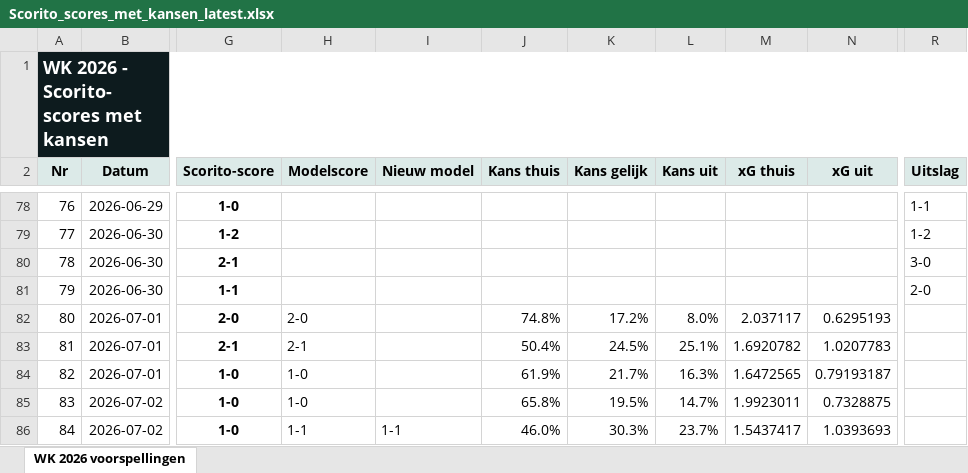
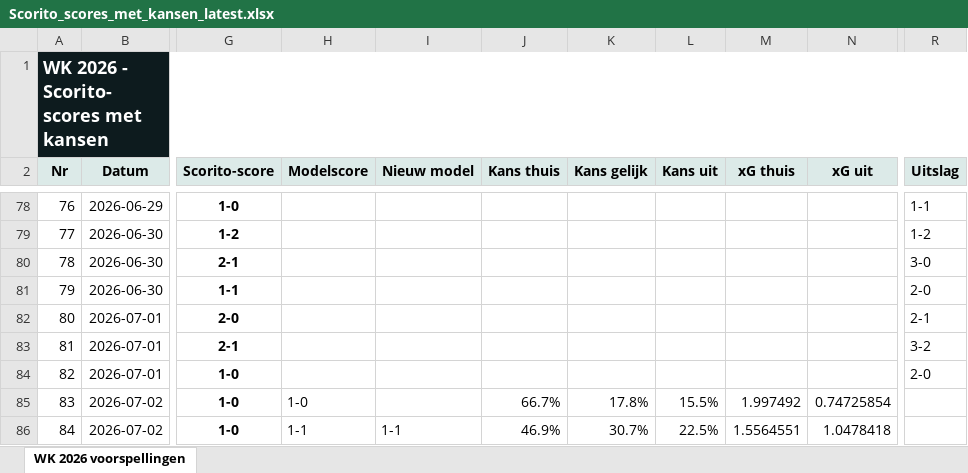
Before and after one commit to thomlaer/voetbal_prediction, an Excel workbook: github_vercel_app/public/files/Scorito_scores_met_kansen_latest.xlsx, sheet WK 2026 voorspellingen, drawn as a sheet; only a part is shown, gaps mark what is left out; values as stored, in another font and other column widths than the file's, no borders; table styles not drawn; the diff covers the shown part only; the diff names each change by its address in the sheet, - before the commit and + after, or states it on an @@ line.

```diff
--- a/github_vercel_app/public/files/Scorito_scores_met_kansen_latest.xlsx (sheet WK 2026 voorspellingen)
+++ b/github_vercel_app/public/files/Scorito_scores_met_kansen_latest.xlsx (sheet WK 2026 voorspellingen)
-H82 (Modelscore): 2-0
+H82 (Modelscore): (empty)
-J82 (Kans thuis): 74.8%
+J82 (Kans thuis): (empty)
-K82 (Kans gelijk): 17.2%
+K82 (Kans gelijk): (empty)
-L82 (Kans uit): 8.0%
+L82 (Kans uit): (empty)
-M82 (xG thuis): 2.037117
+M82 (xG thuis): (empty)
-N82 (xG uit): 0.6295193
+N82 (xG uit): (empty)
-R82 (Uitslag): (empty)
+R82 (Uitslag): 2-1
-H83 (Modelscore): 2-1
+H83 (Modelscore): (empty)
-J83 (Kans thuis): 50.4%
+J83 (Kans thuis): (empty)
-K83 (Kans gelijk): 24.5%
+K83 (Kans gelijk): (empty)
-L83 (Kans uit): 25.1%
+L83 (Kans uit): (empty)
-M83 (xG thuis): 1.6920782
+M83 (xG thuis): (empty)
-N83 (xG uit): 1.0207783
+N83 (xG uit): (empty)
-R83 (Uitslag): (empty)
+R83 (Uitslag): 3-2
-H84 (Modelscore): 1-0
+H84 (Modelscore): (empty)
-J84 (Kans thuis): 61.9%
+J84 (Kans thuis): (empty)
-K84 (Kans gelijk): 21.7%
+K84 (Kans gelijk): (empty)
-L84 (Kans uit): 16.3%
+L84 (Kans uit): (empty)
-M84 (xG thuis): 1.6472565
+M84 (xG thuis): (empty)
-N84 (xG uit): 0.79193187
+N84 (xG uit): (empty)
-R84 (Uitslag): (empty)
+R84 (Uitslag): 2-0
-J85 (Kans thuis): 65.8%
+J85 (Kans thuis): 66.7%
-K85 (Kans gelijk): 19.5%
+K85 (Kans gelijk): 17.8%
-L85 (Kans uit): 14.7%
+L85 (Kans uit): 15.5%
-M85 (xG thuis): 1.9923011
+M85 (xG thuis): 1.997492
-N85 (xG uit): 0.7328875
+N85 (xG uit): 0.74725854
-J86 (Kans thuis): 46.0%
+J86 (Kans thuis): 46.9%
-K86 (Kans gelijk): 30.3%
+K86 (Kans gelijk): 30.7%
-L86 (Kans uit): 23.7%
+L86 (Kans uit): 22.5%
-M86 (xG thuis): 1.5437417
+M86 (xG thuis): 1.5564551
-N86 (xG uit): 1.0393693
+N86 (xG uit): 1.0478418
```
Also changed, not shown: 49 edited cells elsewhere in this sheet, github_vercel_app/public/files/Scorito_scores_puur_latest.xlsx, github_vercel_app/public/files/WK2026_Voorspellingen_latest.xlsx, 12 other files.
